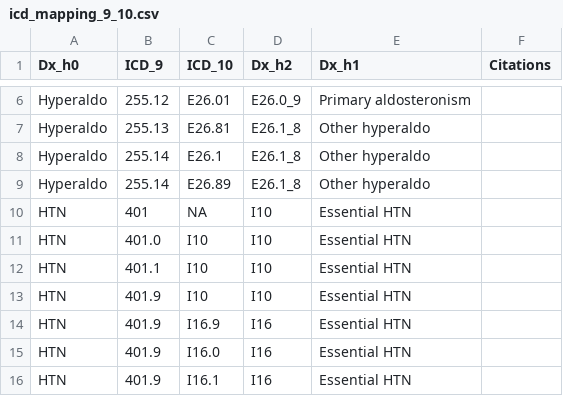
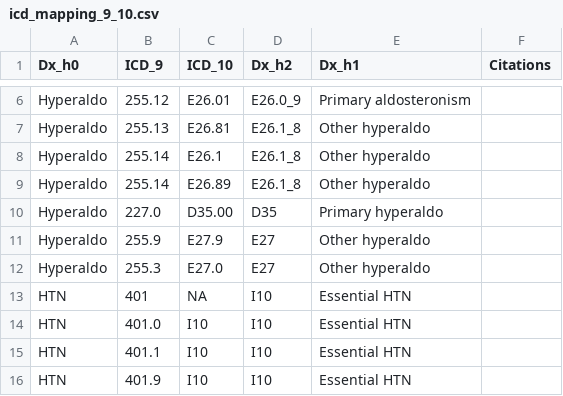
Before and after one commit to herman-clm/phiap, a CSV file: ref_data/icd_mapping_9_10.csv, drawn as a sheet; only a part is shown, gaps mark what is left out; the shorter side is filled out with more unchanged rows; the diff names each change by its address in the sheet, - before the commit and + after, or states it on an @@ line.

```diff
--- a/ref_data/icd_mapping_9_10.csv
+++ b/ref_data/icd_mapping_9_10.csv
+row 10: Hyperaldo | 227.0 | D35.00 | D35 | Primary hyperaldo
+row 11: Hyperaldo | 255.9 | E27.9 | E27 | Other hyperaldo
+row 12: Hyperaldo | 255.3 | E27.0 | E27 | Other hyperaldo
```
Also changed, not shown: 6 other files.
